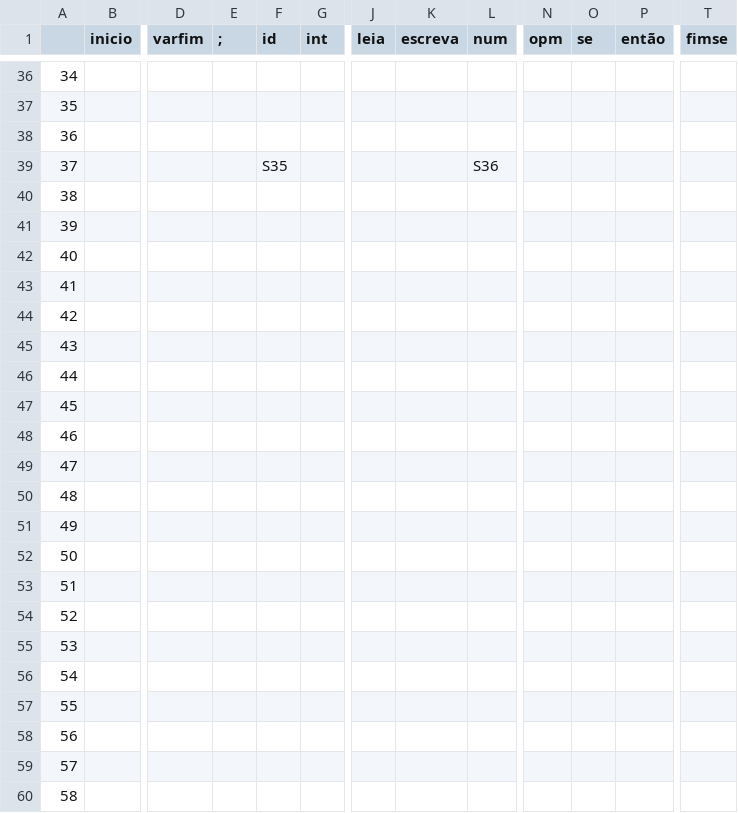
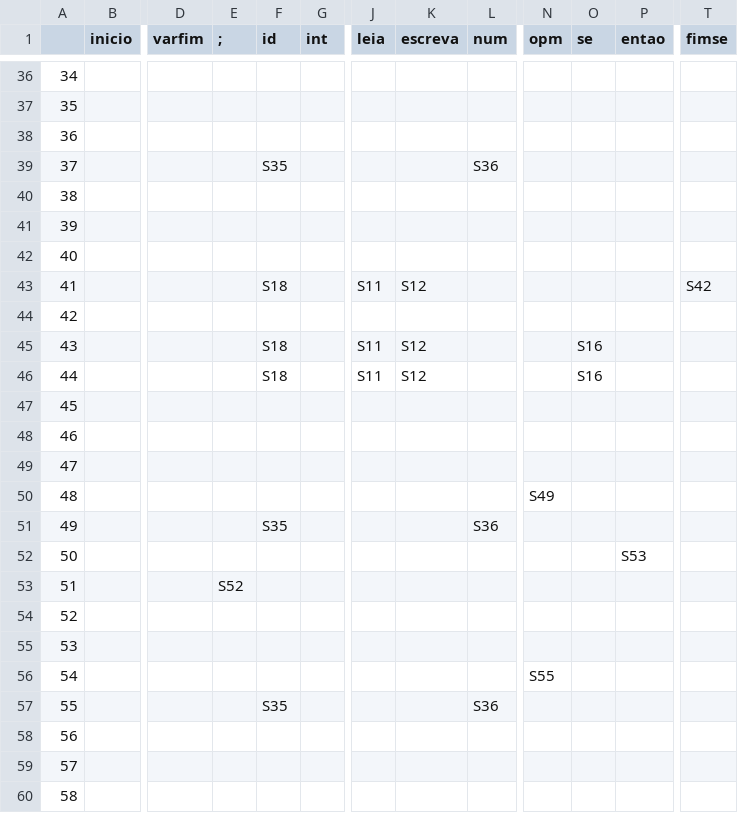
Before and after one commit to AjJordy/Compilers, a CSV file: terminals.csv, drawn as a sheet; only a part is shown, gaps mark what is left out; the diff names each change by its address in the sheet, - before the commit and + after, or states it on an @@ line.

```diff
--- a/terminals.csv
+++ b/terminals.csv
-P1: então
+P1: entao
-F43 (id): (empty)
+F43 (id): S18
-J43 (leia): (empty)
+J43 (leia): S11
-K43 (escreva): (empty)
+K43 (escreva): S12
-T43 (fimse): (empty)
+T43 (fimse): S42
-F45:F46 (id): (empty)
+F45:F46 (id): S18
-J45:J46 (leia): (empty)
+J45:J46 (leia): S11
-K45:K46 (escreva): (empty)
+K45:K46 (escreva): S12
-O45:O46 (se): (empty)
+O45:O46 (se): S16
-N50 (opm): (empty)
+N50 (opm): S49
-F51 (id): (empty)
+F51 (id): S35
-L51 (num): (empty)
+L51 (num): S36
-P52 (entao): (empty)
+P52 (entao): S53
-E53 (;): (empty)
+E53 (;): S52
-N56 (opm): (empty)
+N56 (opm): S55
-F57 (id): (empty)
+F57 (id): S35
-L57 (num): (empty)
+L57 (num): S36
```
Also changed, not shown: 4 other files.
